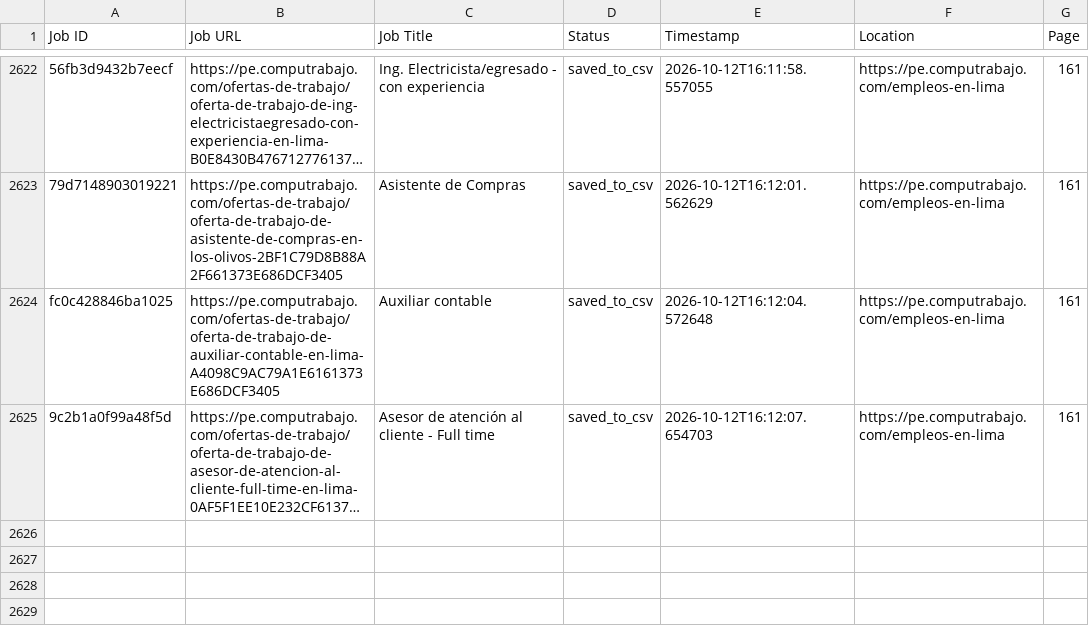
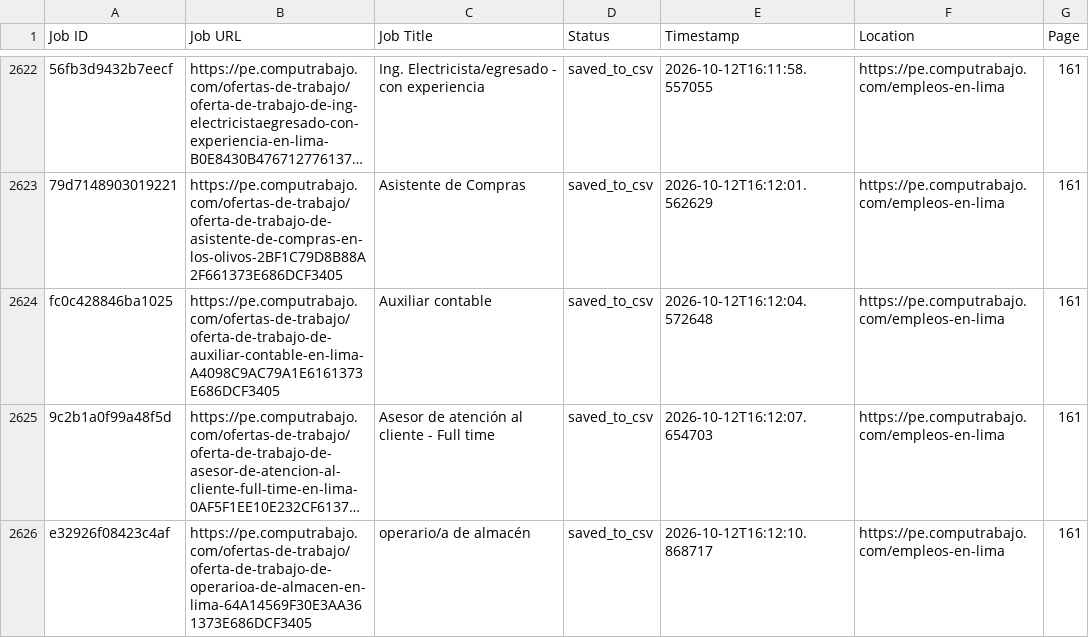
Before and after one commit to liliankason/computrabajo_peru_scraper, a CSV file: peru_processed.csv, drawn as a sheet; only a part is shown, gaps mark what is left out; long unchanged cells end in …; the diff names each change by its address in the sheet, - before the commit and + after, or states it on an @@ line.

```diff
--- a/peru_processed.csv
+++ b/peru_processed.csv
+row 2626: e32926f08423c4af | https://pe.computrabajo.com/ofertas-de-trabajo/oferta-de-trabajo-de-operarioa-de-almacen-en-lima-64A14569F30E3AA361373E686DCF3405 | operario/a de almacén | saved_to_csv | 2026-10-12T16:12:10.868717 | https://pe.computrabajo.com/empleos-en-lima | 161
```
Also changed, not shown: 2 other files.
